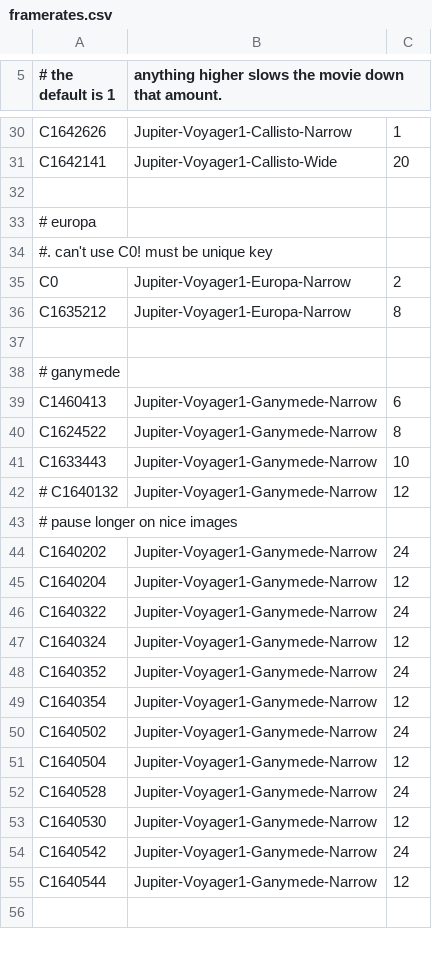
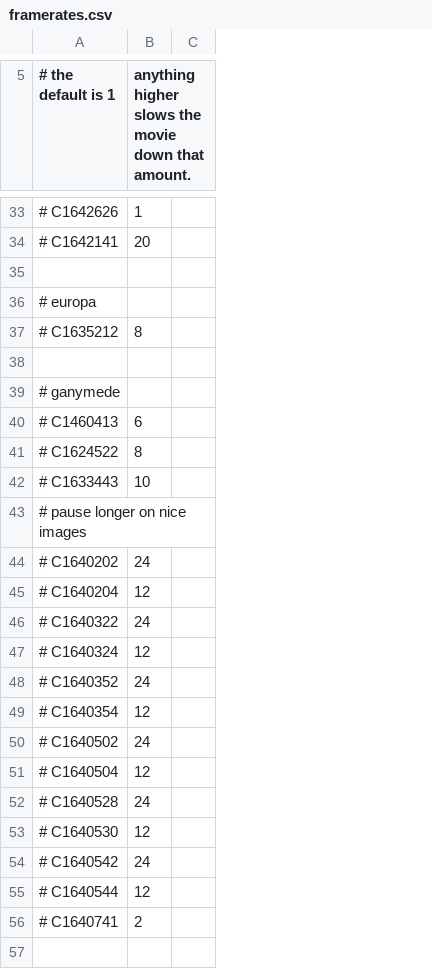
Before and after one commit to bburns/PyVoyager, a CSV file: db/framerates.csv, drawn as a sheet; only a part is shown, gaps mark what is left out; removed rows and columns are numbered as before the commit, all else as after; the diff covers the shown part only; the diff names each change by its address in the sheet, - before the commit and + after, or states it on an @@ line.

```diff
--- a/db/framerates.csv
+++ b/db/framerates.csv
-column B, row 5: anything higher slows the movie down that amount.; rows 30-31: Jupiter-Voyager1-Callisto-Narrow | Jupiter-Voyager1-Callisto-Wide; rows 36-41: Jupiter-Voyager1-Europa-Narrow |  |  | Jupiter-Voyager1-Ganymede-Narrow | Jupiter-Voyager1-Ganymede-Narrow | Jupiter-Voyager1-Ganymede-Narrow; rows 44-55: all Jupiter-Voyager1-Ganymede-Narrow
+column C, empty
-B5: (empty)
+B5: anything higher slows the movie down that amount.
-A33 (# the default is 1): C1642626
+A33 (# the default is 1): # C1642626
-A34 (# the default is 1): C1642141
+A34 (# the default is 1): # C1642141
-row 34: #. can't use C0! must be unique key
-row 35: C0 | Jupiter-Voyager1-Europa-Narrow | 2
-A37 (# the default is 1): C1635212
+A37 (# the default is 1): # C1635212
-A40 (# the default is 1): C1460413
+A40 (# the default is 1): # C1460413
-A41 (# the default is 1): C1624522
+A41 (# the default is 1): # C1624522
-A42 (# the default is 1): C1633443
+A42 (# the default is 1): # C1633443
-row 42: # C1640132 | Jupiter-Voyager1-Ganymede-Narrow | 12
-A44 (# the default is 1): C1640202
+A44 (# the default is 1): # C1640202
-A45 (# the default is 1): C1640204
+A45 (# the default is 1): # C1640204
-A46 (# the default is 1): C1640322
+A46 (# the default is 1): # C1640322
-A47 (# the default is 1): C1640324
+A47 (# the default is 1): # C1640324
-A48 (# the default is 1): C1640352
+A48 (# the default is 1): # C1640352
-A49 (# the default is 1): C1640354
+A49 (# the default is 1): # C1640354
-A50 (# the default is 1): C1640502
+A50 (# the default is 1): # C1640502
-A51 (# the default is 1): C1640504
+A51 (# the default is 1): # C1640504
-A52 (# the default is 1): C1640528
+A52 (# the default is 1): # C1640528
-A53 (# the default is 1): C1640530
+A53 (# the default is 1): # C1640530
-A54 (# the default is 1): C1640542
+A54 (# the default is 1): # C1640542
-A55 (# the default is 1): C1640544
+A55 (# the default is 1): # C1640544
+row 56: # C1640741 | 2
```
Also changed, not shown: 25 added rows, 14 removed rows and 21 edited cells elsewhere in this file, 4 other files.
